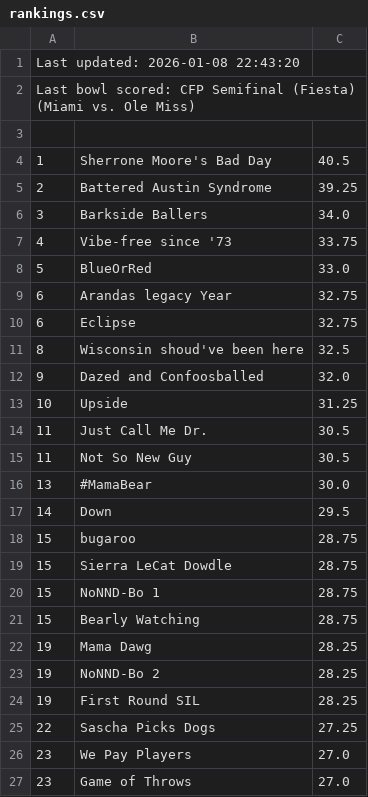
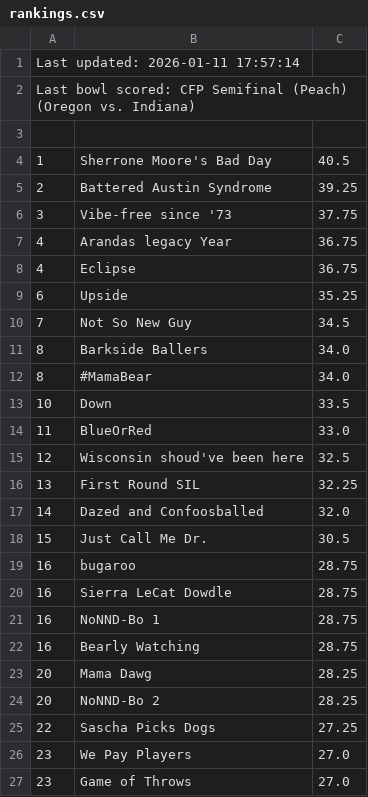
Before and after one commit to jorodo/jorodo.github.io, a CSV file: bowl_pool/2025-2026/rankings.csv, drawn as a sheet; only a part is shown.

```diff
--- a/bowl_pool/2025-2026/rankings.csv
+++ b/bowl_pool/2025-2026/rankings.csv
@@ -1,3 +1,3 @@
-Last updated:  2026-01-08 22:43:20
-Last bowl scored:  CFP Semifinal (Fiesta) (Miami vs. Ole Miss)
+Last updated:  2026-01-11 17:57:14
+Last bowl scored:  CFP Semifinal (Peach) (Oregon vs. Indiana)
 
@@ -5,21 +5,21 @@ Last bowl scored:  CFP Semifinal (Fiesta) (Miami vs. Ole Miss)
 2,Battered Austin Syndrome,39.25
-3,Barkside Ballers,34.0
-4,Vibe-free since '73,33.75
-5,BlueOrRed,33.0
-6,Arandas legacy Year,32.75
-6,Eclipse,32.75
-8,Wisconsin shoud've been here,32.5
-9,Dazed and Confoosballed,32.0
-10,Upside,31.25
-11,Just Call Me Dr.,30.5
-11,Not So New Guy,30.5
-13,#MamaBear,30.0
-14,Down,29.5
-15,bugaroo,28.75
-15,Sierra LeCat Dowdle,28.75
-15,NoNND-Bo 1,28.75
-15,Bearly Watching,28.75
-19,Mama Dawg,28.25
-19,NoNND-Bo 2,28.25
-19,First Round SIL,28.25
+3,Vibe-free since '73,37.75
+4,Arandas legacy Year,36.75
+4,Eclipse,36.75
+6,Upside,35.25
+7,Not So New Guy,34.5
+8,Barkside Ballers,34.0
+8,#MamaBear,34.0
+10,Down,33.5
+11,BlueOrRed,33.0
+12,Wisconsin shoud've been here,32.5
+13,First Round SIL,32.25
+14,Dazed and Confoosballed,32.0
+15,Just Call Me Dr.,30.5
+16,bugaroo,28.75
+16,Sierra LeCat Dowdle,28.75
+16,NoNND-Bo 1,28.75
+16,Bearly Watching,28.75
+20,Mama Dawg,28.25
+20,NoNND-Bo 2,28.25
 22,Sascha Picks Dogs,27.25
```
Also changed, not shown: bowl_pool/2025-2026/picks.csv, bowl_pool/2025-2026/results.csv, 30 other files.
